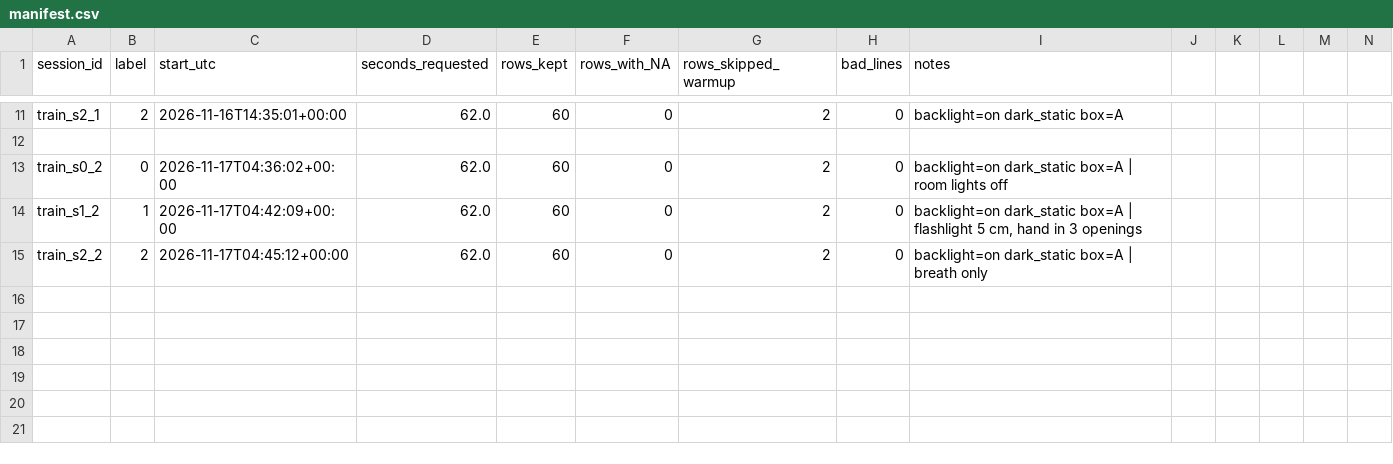
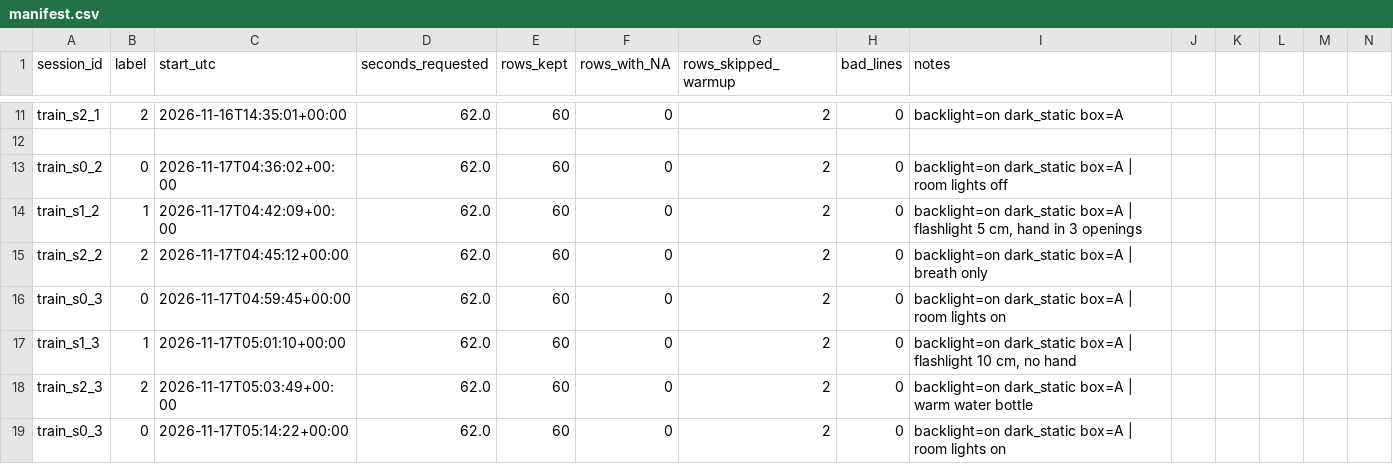
Before and after one commit to aliii1231/BCA182-Laboratory4-Activity-smart-indicator-, a CSV file: data/manifest.csv, drawn as a sheet; only a part is shown, gaps mark what is left out; rows hold the shown columns only; the diff names each change by its address in the sheet, - before the commit and + after, or states it on an @@ line.

Commit message:
Add pass 3 data and exclusion record

```diff
--- a/data/manifest.csv
+++ b/data/manifest.csv
+row 16: train_s0_3 | 0 | 2026-11-17T04:59:45+00:00 | 62.0 | 60 | 0 | 2 | 0 | backlight=on dark_static box=A | room lights on
+row 17: train_s1_3 | 1 | 2026-11-17T05:01:10+00:00 | 62.0 | 60 | 0 | 2 | 0 | backlight=on dark_static box=A | flashlight 10 cm, no hand
+row 18: train_s2_3 | 2 | 2026-11-17T05:03:49+00:00 | 62.0 | 60 | 0 | 2 | 0 | backlight=on dark_static box=A | warm water bottle
+row 19: train_s0_3 | 0 | 2026-11-17T05:14:22+00:00 | 62.0 | 60 | 0 | 2 | 0 | backlight=on dark_static box=A | room lights on
```
Also changed, not shown: 4 other files.
